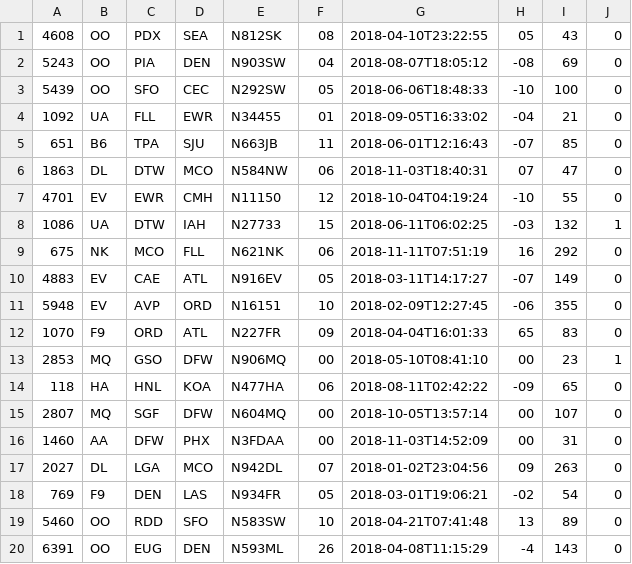
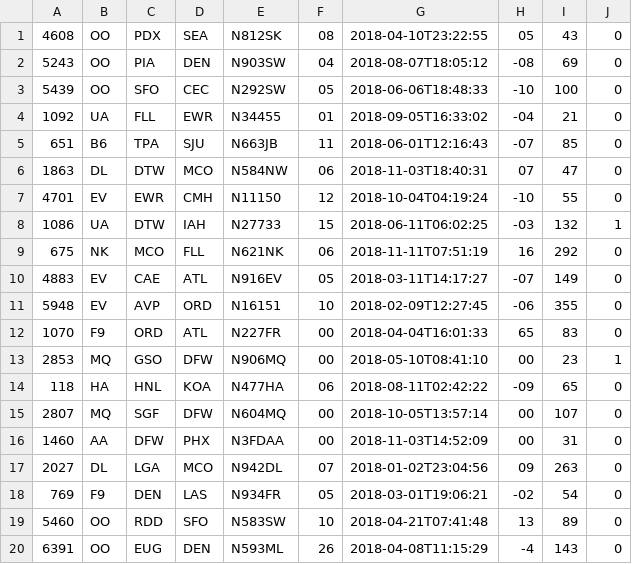
Before and after one commit to moreover22/tp2, a CSV file: ex.csv, drawn as a sheet.

```diff
--- a/ex.csv
+++ b/ex.csv
@@ -11,3 +11,3 @@
 5948,EV,AVP,ORD,N16151,10,2018-02-09T12:27:45,-06,355,0
-1070,F9,ORD,ATL,N227FR,09,2018-04-04T16:01:33,65,83,0
+1070,F9,ORD,ATL,N227FR,00,2018-04-04T16:01:33,65,83,0
 2853,MQ,GSO,DFW,N906MQ,00,2018-05-10T08:41:10,00,23,1
```
Also changed, not shown: files/vuelos-algueiza-parte-01.csv, 3 other files.
